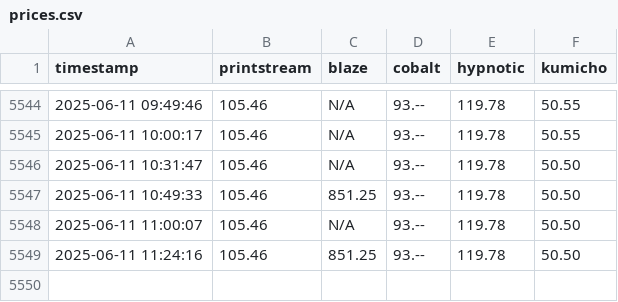
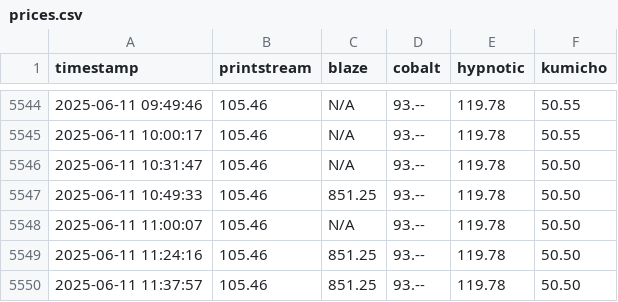
Before and after one commit to enkimlt/steam_price_tracker, a CSV file: data/prices.csv, drawn as a sheet; only a part is shown, gaps mark what is left out.

```diff
--- a/data/prices.csv
+++ b/data/prices.csv
@@ -5549 +5549,2 @@ timestamp,printstream,blaze,cobalt,hypnotic,kumicho
 2025-06-11 11:24:16,105.46,851.25,93.--,119.78,50.50
+2025-06-11 11:37:57,105.46,851.25,93.--,119.78,50.50
```
